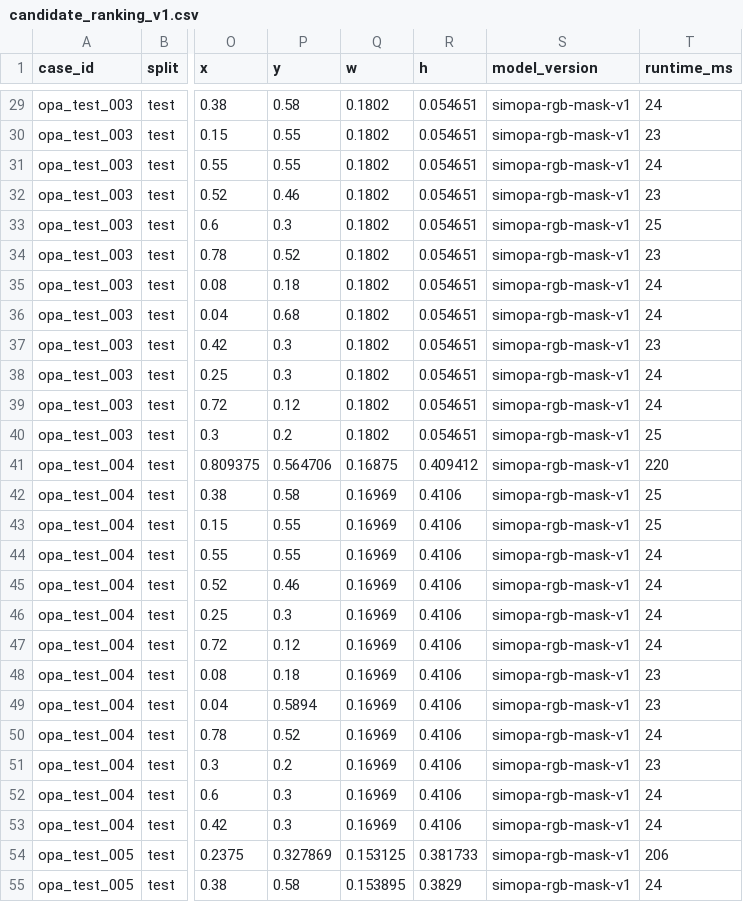
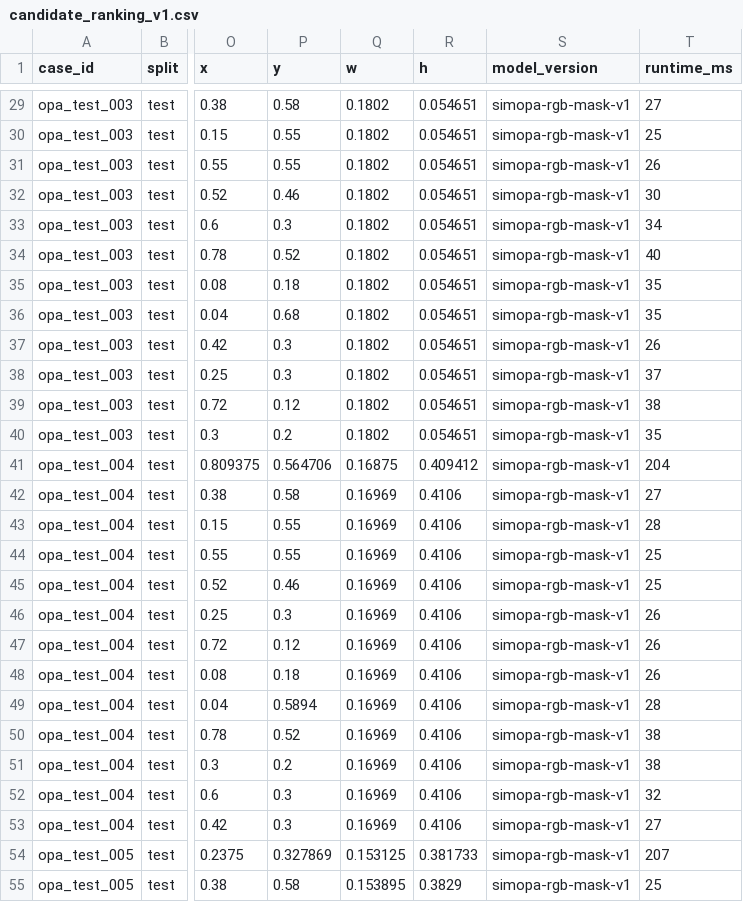
Before and after one commit to Thronedoct/SmartPlace, a CSV file: report/tables/candidate_ranking_v1.csv, drawn as a sheet; only a part is shown, gaps mark what is left out; the diff covers the shown part only; the diff names each change by its address in the sheet, - before the commit and + after, or states it on an @@ line.

```diff
--- a/report/tables/candidate_ranking_v1.csv
+++ b/report/tables/candidate_ranking_v1.csv
-T29 (runtime_ms): 24
+T29 (runtime_ms): 27
-T30 (runtime_ms): 23
+T30 (runtime_ms): 25
-T31 (runtime_ms): 24
+T31 (runtime_ms): 26
-T32 (runtime_ms): 23
+T32 (runtime_ms): 30
-T33 (runtime_ms): 25
+T33 (runtime_ms): 34
-T34 (runtime_ms): 23
+T34 (runtime_ms): 40
-T35:T36 (runtime_ms): 24
+T35:T36 (runtime_ms): 35
-T37 (runtime_ms): 23
+T37 (runtime_ms): 26
-T38 (runtime_ms): 24
+T38 (runtime_ms): 37
-T39 (runtime_ms): 24
+T39 (runtime_ms): 38
-T40 (runtime_ms): 25
+T40 (runtime_ms): 35
-T41 (runtime_ms): 220
+T41 (runtime_ms): 204
-T42 (runtime_ms): 25
+T42 (runtime_ms): 27
-T43 (runtime_ms): 25
+T43 (runtime_ms): 28
-T44:T45 (runtime_ms): 24
+T44:T45 (runtime_ms): 25
-T46:T47 (runtime_ms): 24
+T46:T47 (runtime_ms): 26
-T48 (runtime_ms): 23
+T48 (runtime_ms): 26
-T49 (runtime_ms): 23
+T49 (runtime_ms): 28
-T50 (runtime_ms): 24
+T50 (runtime_ms): 38
-T51 (runtime_ms): 23
+T51 (runtime_ms): 38
-T52 (runtime_ms): 24
+T52 (runtime_ms): 32
-T53 (runtime_ms): 24
+T53 (runtime_ms): 27
-T54 (runtime_ms): 206
+T54 (runtime_ms): 207
-T55 (runtime_ms): 24
+T55 (runtime_ms): 25
```
Also changed, not shown: 171 edited cells elsewhere in this file, 2 other files.
